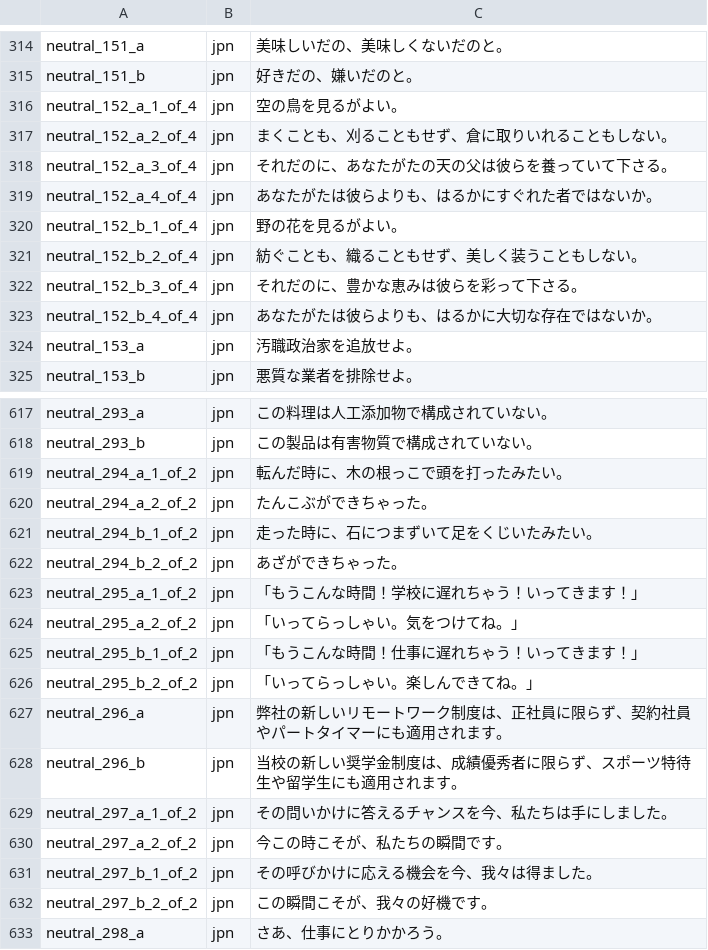
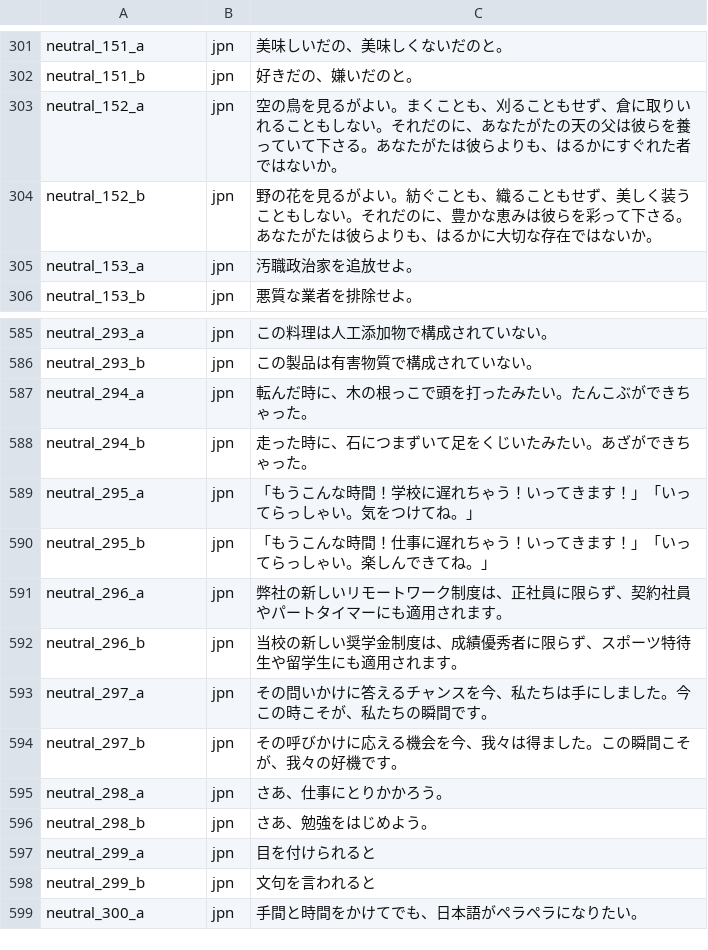
Before and after one commit to jomof/kotogram, a TSV file: data/jpn_sentences_neutral.tsv, drawn as a sheet; only a part is shown, gaps mark what is left out; the shorter side is filled out with more unchanged rows; the diff covers the shown part only.

Commit message:
Revert "Split sentences"
This reverts commit 6ebb01242202726968e516fe1c73dc143178cd12.

```diff
--- a/data/jpn_sentences_neutral.tsv
+++ b/data/jpn_sentences_neutral.tsv
@@ -315,10 +302,4 @@ neutral_151_a	jpn	美味しいだの、美味しくないだのと。
 neutral_151_b	jpn	好きだの、嫌いだのと。
-neutral_152_a_1_of_4	jpn	空の鳥を見るがよい。
-neutral_152_a_2_of_4	jpn	まくことも、刈ることもせず、倉に取りいれることもしない。
-neutral_152_a_3_of_4	jpn	それだのに、あなたがたの天の父は彼らを養っていて下さる。
-neutral_152_a_4_of_4	jpn	あなたがたは彼らよりも、はるかにすぐれた者ではないか。
-neutral_152_b_1_of_4	jpn	野の花を見るがよい。
-neutral_152_b_2_of_4	jpn	紡ぐことも、織ることもせず、美しく装うこともしない。
-neutral_152_b_3_of_4	jpn	それだのに、豊かな恵みは彼らを彩って下さる。
-neutral_152_b_4_of_4	jpn	あなたがたは彼らよりも、はるかに大切な存在ではないか。
+neutral_152_a	jpn	空の鳥を見るがよい。まくことも、刈ることもせず、倉に取りいれることもしない。それだのに、あなたがたの天の父は彼らを養っていて下さる。あなたがたは彼らよりも、はるかにすぐれた者ではないか。
+neutral_152_b	jpn	野の花を見るがよい。紡ぐことも、織ることもせず、美しく装うこともしない。それだのに、豊かな恵みは彼らを彩って下さる。あなたがたは彼らよりも、はるかに大切な存在ではないか。
 neutral_153_a	jpn	汚職政治家を追放せよ。
@@ -618,16 +586,10 @@ neutral_293_a	jpn	この料理は人工添加物で構成されていない。
 neutral_293_b	jpn	この製品は有害物質で構成されていない。
-neutral_294_a_1_of_2	jpn	転んだ時に、木の根っこで頭を打ったみたい。
-neutral_294_a_2_of_2	jpn	たんこぶができちゃった。
-neutral_294_b_1_of_2	jpn	走った時に、石につまずいて足をくじいたみたい。
-neutral_294_b_2_of_2	jpn	あざができちゃった。
-neutral_295_a_1_of_2	jpn	「もうこんな時間！学校に遅れちゃう！いってきます！」
-neutral_295_a_2_of_2	jpn	「いってらっしゃい。気をつけてね。」
-neutral_295_b_1_of_2	jpn	「もうこんな時間！仕事に遅れちゃう！いってきます！」
-neutral_295_b_2_of_2	jpn	「いってらっしゃい。楽しんできてね。」
+neutral_294_a	jpn	転んだ時に、木の根っこで頭を打ったみたい。たんこぶができちゃった。
+neutral_294_b	jpn	走った時に、石につまずいて足をくじいたみたい。あざができちゃった。
+neutral_295_a	jpn	「もうこんな時間！学校に遅れちゃう！いってきます！」「いってらっしゃい。気をつけてね。」
+neutral_295_b	jpn	「もうこんな時間！仕事に遅れちゃう！いってきます！」「いってらっしゃい。楽しんできてね。」
 neutral_296_a	jpn	弊社の新しいリモートワーク制度は、正社員に限らず、契約社員やパートタイマーにも適用されます。
 neutral_296_b	jpn	当校の新しい奨学金制度は、成績優秀者に限らず、スポーツ特待生や留学生にも適用されます。
-neutral_297_a_1_of_2	jpn	その問いかけに答えるチャンスを今、私たちは手にしました。
-neutral_297_a_2_of_2	jpn	今この時こそが、私たちの瞬間です。
-neutral_297_b_1_of_2	jpn	その呼びかけに応える機会を今、我々は得ました。
-neutral_297_b_2_of_2	jpn	この瞬間こそが、我々の好機です。
+neutral_297_a	jpn	その問いかけに答えるチャンスを今、私たちは手にしました。今この時こそが、私たちの瞬間です。
+neutral_297_b	jpn	その呼びかけに応える機会を今、我々は得ました。この瞬間こそが、我々の好機です。
 neutral_298_a	jpn	さあ、仕事にとりかかろう。
```
Also changed, not shown: 29 removed rows and 50 edited cells elsewhere in this file, 7 other files.
